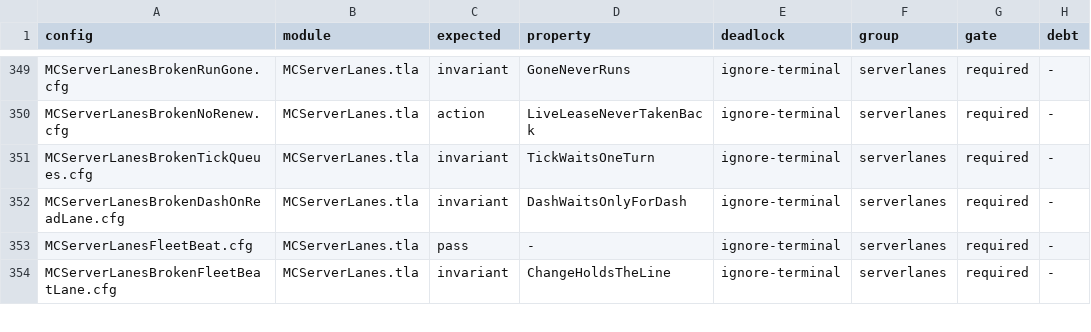
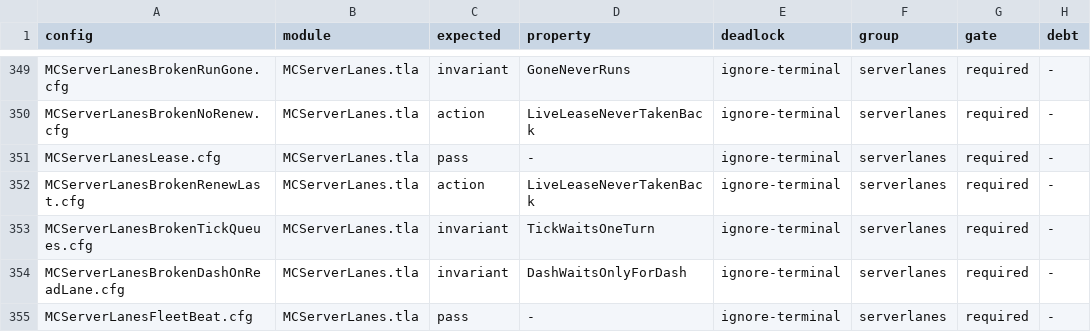
Before and after one commit to mas-bandwidth/nova-sprint, a TSV file: tla/CASES.tsv, drawn as a sheet; only a part is shown, gaps mark what is left out; the shorter side is filled out with more unchanged rows; the diff names each change by its address in the sheet, - before the commit and + after, or states it on an @@ line.

```diff
--- a/tla/CASES.tsv
+++ b/tla/CASES.tsv
+row 351: MCServerLanesLease.cfg | MCServerLanes.tla | pass | - | ignore-terminal | serverlanes | required | -
+row 352: MCServerLanesBrokenRenewLast.cfg | MCServerLanes.tla | action | LiveLeaseNeverTakenBack | ignore-terminal | serverlanes | required | -
```
Also changed, not shown: 8 other files.
